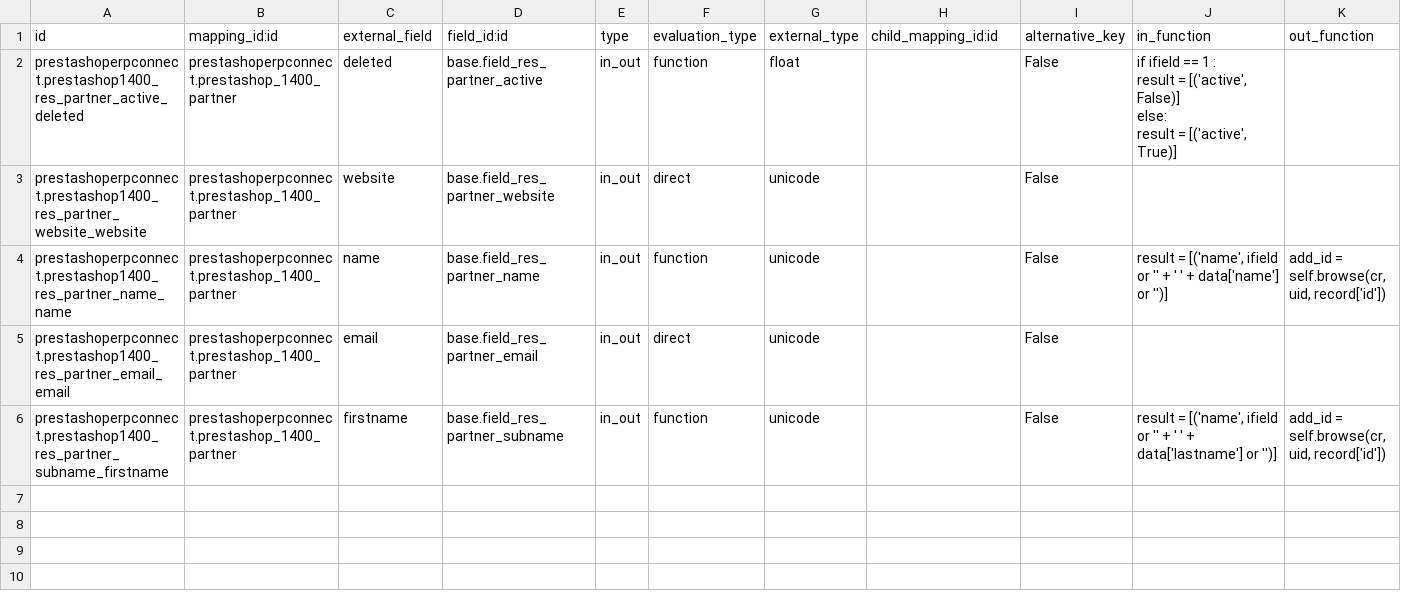
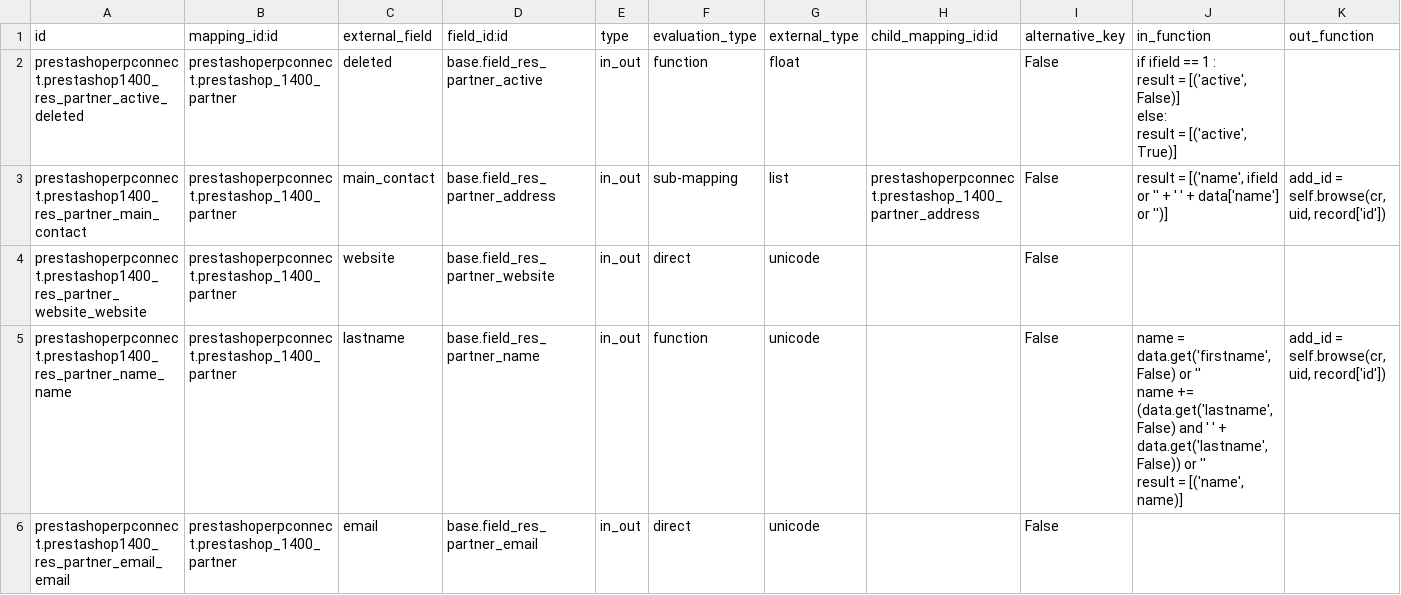
Before and after one commit to xrg/prestashoperpconnect, a CSV file: prestashoperpconnect/settings/1.4.0.0/res.partner/external.mappinglines.template.csv, drawn as a sheet.

```diff
--- a/prestashoperpconnect/settings/1.4.0.0/res.partner/external.mappinglines.template.csv
+++ b/prestashoperpconnect/settings/1.4.0.0/res.partner/external.mappinglines.template.csv
@@ -5,5 +5,7 @@ else:
     result = [('active', True)]",
+"prestashoperpconnect.prestashop1400_res_partner_main_contact","prestashoperpconnect.prestashop_1400_partner","main_contact","base.field_res_partner_address","in_out","sub-mapping","list","prestashoperpconnect.prestashop_1400_partner_address","False","result = [('name', ifield or '' + ' ' + data['name'] or '')]","add_id = self.browse(cr, uid, record['id'])"
 "prestashoperpconnect.prestashop1400_res_partner_website_website","prestashoperpconnect.prestashop_1400_partner","website","base.field_res_partner_website","in_out","direct","unicode",,"False",,
-"prestashoperpconnect.prestashop1400_res_partner_name_name","prestashoperpconnect.prestashop_1400_partner","name","base.field_res_partner_name","in_out","function","unicode",,"False","result = [('name', ifield or '' + ' ' + data['name'] or '')]","add_id = self.browse(cr, uid, record['id'])"
+"prestashoperpconnect.prestashop1400_res_partner_name_name","prestashoperpconnect.prestashop_1400_partner","lastname","base.field_res_partner_name","in_out","function","unicode",,"False","name = data.get('firstname', False) or ''
+name += (data.get('lastname', False) and ' ' + data.get('lastname', False)) or ''
+result = [('name', name)]","add_id = self.browse(cr, uid, record['id'])"
 "prestashoperpconnect.prestashop1400_res_partner_email_email","prestashoperpconnect.prestashop_1400_partner","email","base.field_res_partner_email","in_out","direct","unicode",,"False",,
-"prestashoperpconnect.prestashop1400_res_partner_subname_firstname","prestashoperpconnect.prestashop_1400_partner","firstname","base.field_res_partner_subname","in_out","function","unicode",,"False","result = [('name', ifield or '' + ' ' + data['lastname'] or '')]","add_id = self.browse(cr, uid, record['id'])"
```
Also changed, not shown: prestashoperpconnect/settings/1.4.0.0/res.partner.address/external.mappinglines.template.csv, 1 other file.
